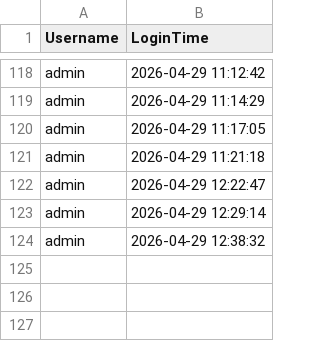
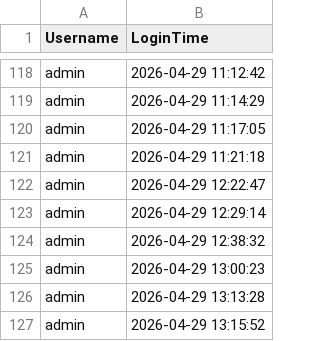
Before and after one commit to Gokul-S2477/Gokul_yogiram_automation, a CSV file: login_logs.csv, drawn as a sheet; only a part is shown, gaps mark what is left out.

```diff
--- a/login_logs.csv
+++ b/login_logs.csv
@@ -124 +124,4 @@ admin,2026-04-29 12:29:14
 admin,2026-04-29 12:38:32
+admin,2026-04-29 13:00:23
+admin,2026-04-29 13:13:28
+admin,2026-04-29 13:15:52
```
Also changed, not shown: 1 other file.
